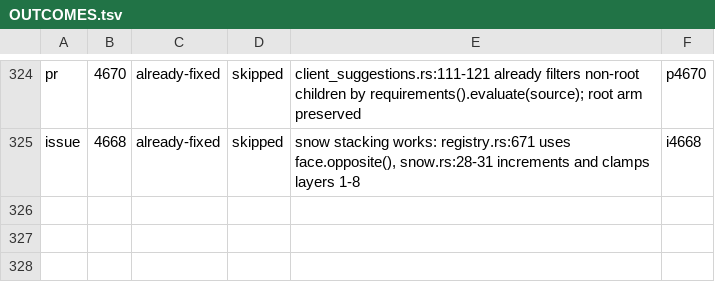
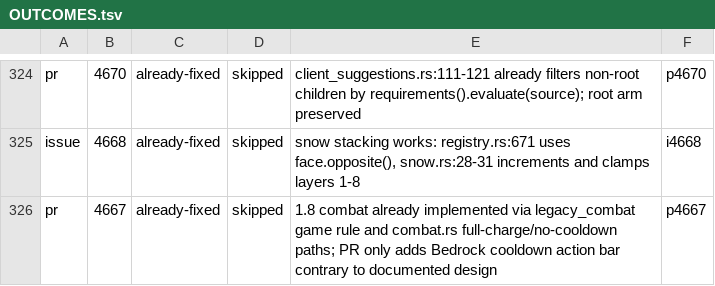
Before and after one commit to ArkFlame/Kabocha, a TSV file: docs/OUTCOMES.tsv, drawn as a sheet; only a part is shown, gaps mark what is left out; the diff names each change by its address in the sheet, - before the commit and + after, or states it on an @@ line.

```diff
--- a/docs/OUTCOMES.tsv
+++ b/docs/OUTCOMES.tsv
+row 326: pr | 4667 | already-fixed | skipped | 1.8 combat already implemented via legacy_combat game rule and combat.rs full-charge/no-cooldown paths; PR only adds Bedrock cooldown action bar contrary to documented design | p4667
```
Also changed, not shown: docs/LEDGER.tsv, 1 other file.
